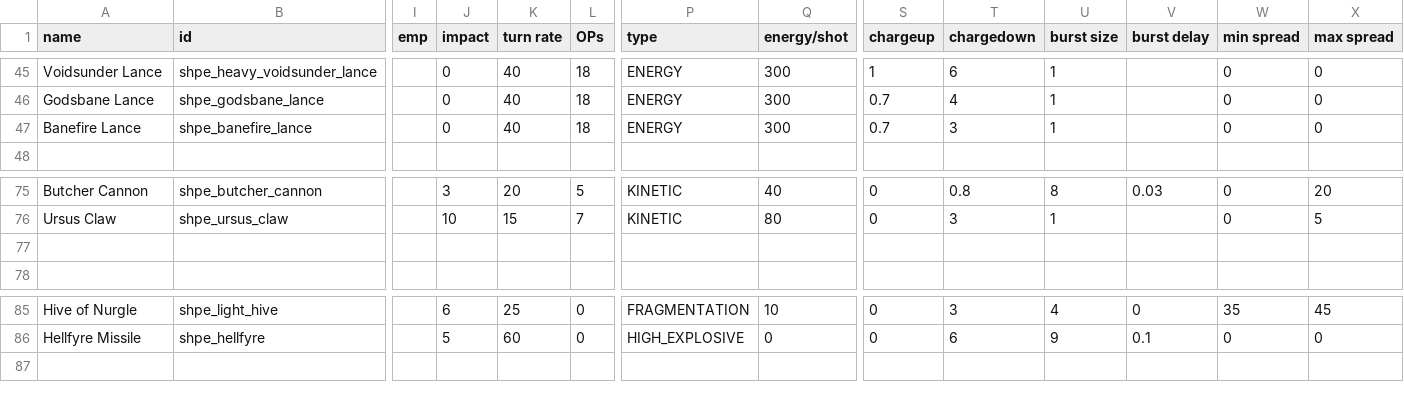
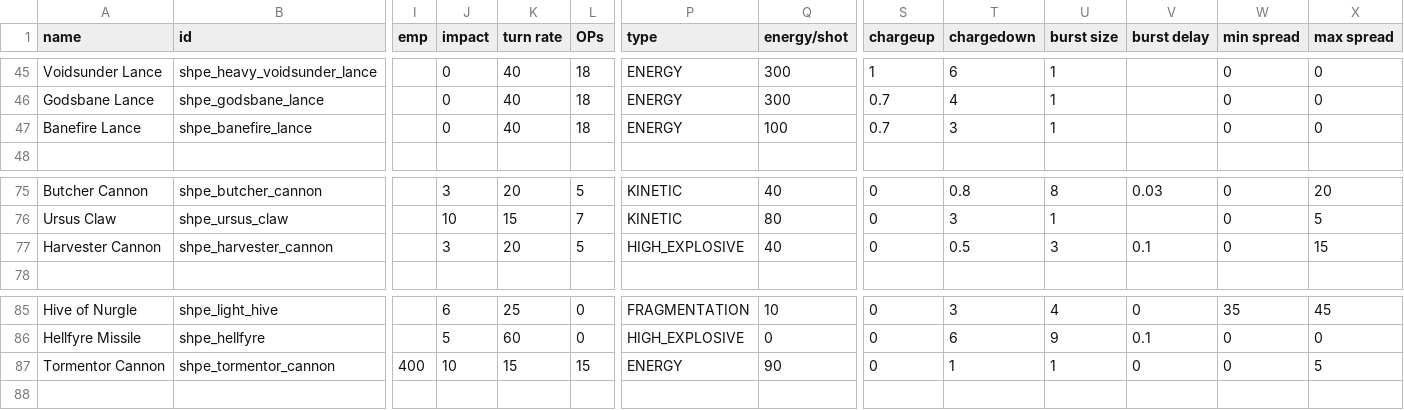
Before and after one commit to mok-slyk/Starhammer_40k_Persean_Expedition, a CSV file: data/weapons/weapon_data.csv, drawn as a sheet; only a part is shown, gaps mark what is left out; rows hold the shown columns only; the diff names each change by its address in the sheet, - before the commit and + after, or states it on an @@ line.

Commit message:
Implement harvester, tormentor. Clean up witchcraft

```diff
--- a/data/weapons/weapon_data.csv
+++ b/data/weapons/weapon_data.csv
-Q47 (energy/shot): 300
+Q47 (energy/shot): 100
-row 77: (empty)
+row 77: Harvester Cannon | shpe_harvester_cannon |  | 3 | 20 | 5 | HIGH_EXPLOSIVE | 40 | 0 | 0.5 | 3 | 0.1 | 0 | 15
+row 87: Tormentor Cannon | shpe_tormentor_cannon | 400 | 10 | 15 | 15 | ENERGY | 90 | 0 | 1 | 1 | 0 | 0 | 5
```
Also changed, not shown: 10 other files.
